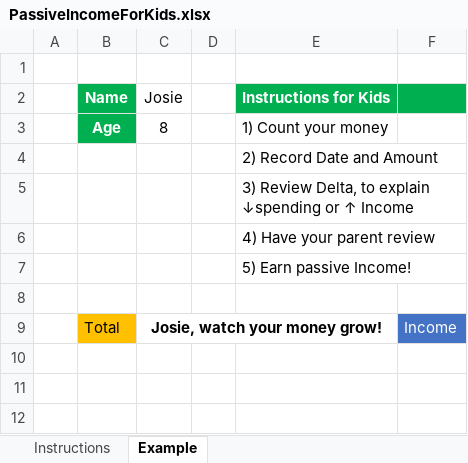
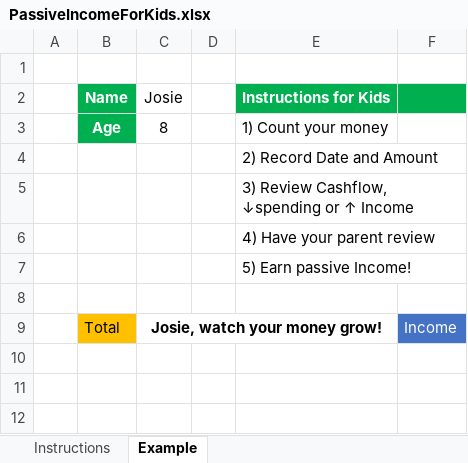
Before and after one commit to ResCapitalism/Passive-Income-For-Kids, an Excel workbook: PassiveIncomeForKids.xlsx, sheet Example, drawn as a sheet; only a part is shown; values as stored, in another font and other column widths than the file's, no borders; charts and pictures and conditional formats and table styles not drawn; the diff names each change by its address in the sheet, - before the commit and + after, or states it on an @@ line.

Commit message:
Update PassiveIncomeForKids.xlsx

```diff
--- a/PassiveIncomeForKids.xlsx (sheet Example)
+++ b/PassiveIncomeForKids.xlsx (sheet Example)
-E5 (Instructions for Kids): 3) Review Delta, to explain ↓spending or ↑ Income
+E5 (Instructions for Kids): 3) Review Cashflow, ↓spending or ↑ Income
```
